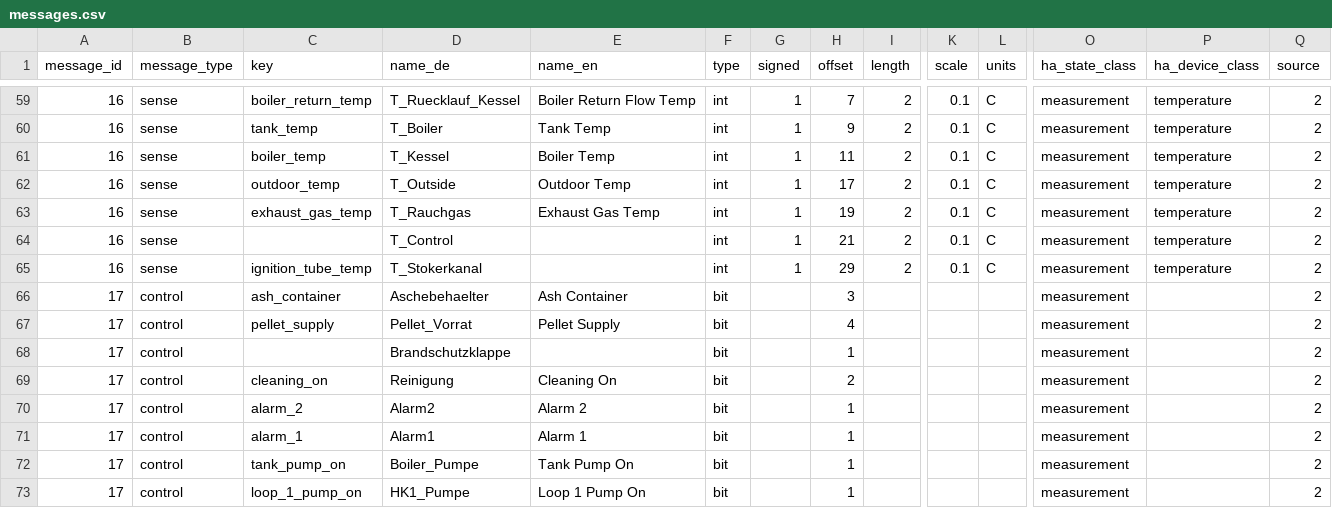
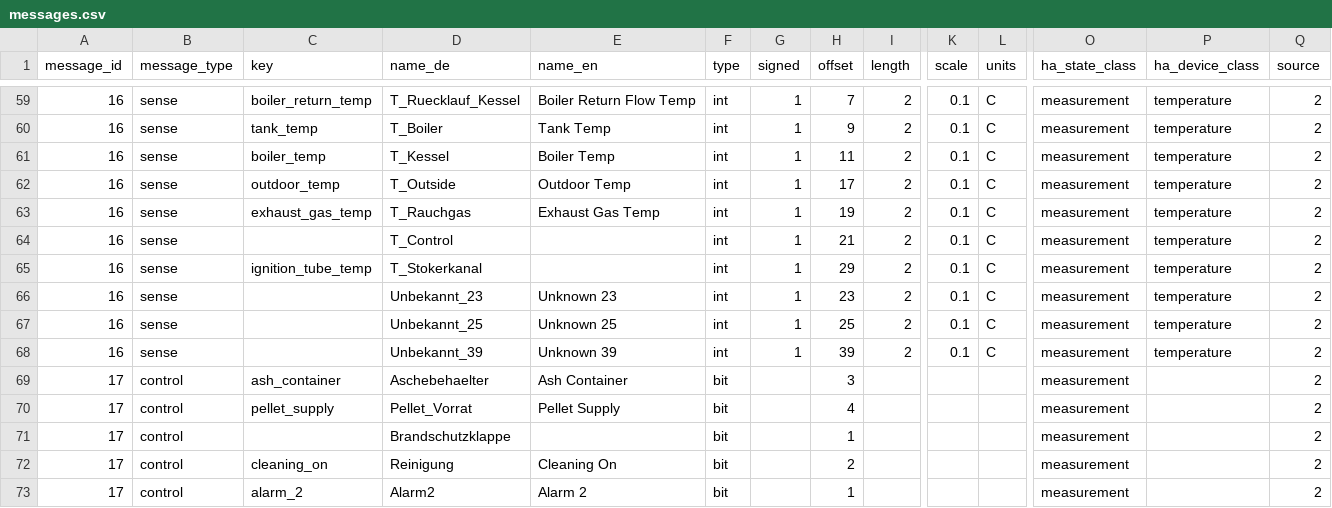
Before and after one commit to canatella/pykwb, a CSV file: pykwb/messages.csv, drawn as a sheet; only a part is shown, gaps mark what is left out; the shorter side is filled out with more unchanged rows; rows hold the shown columns only; the diff names each change by its address in the sheet, - before the commit and + after, or states it on an @@ line.

Commit message:
Decode three unmapped message-16 words for Easyfire 1 / Comfort 3
No row decoded offsets 23, 25 and 39 of the source-2 sense packet
(20.7, 50.0 and 50.0 on a live boiler). Expose them provisionally so
they can be identified against the room unit's dial; offset 23 is the
room temperature candidate.

```diff
--- a/pykwb/messages.csv
+++ b/pykwb/messages.csv
+row 66: 16 | sense |  | Unbekannt_23 | Unknown 23 | int | 1 | 23 | 2 | 0.1 | C | measurement | temperature | 2
+row 67: 16 | sense |  | Unbekannt_25 | Unknown 25 | int | 1 | 25 | 2 | 0.1 | C | measurement | temperature | 2
+row 68: 16 | sense |  | Unbekannt_39 | Unknown 39 | int | 1 | 39 | 2 | 0.1 | C | measurement | temperature | 2
```
Also changed, not shown: 1 other file.
